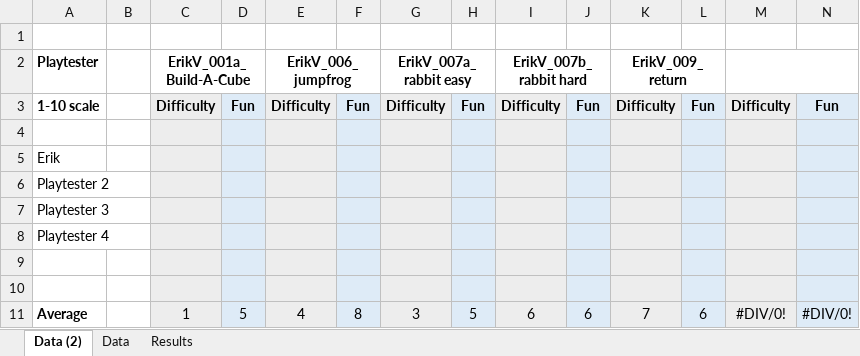
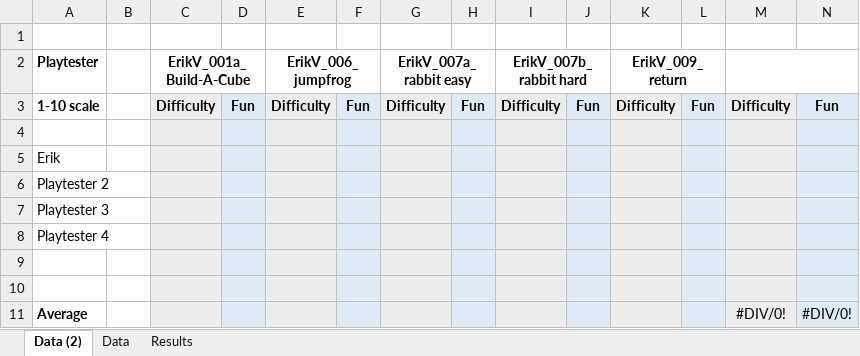
Before and after one commit to gamkedo-la/geogami, an Excel workbook: Assets/_Levels/_ToPlayTest/_Playtest-Spreadsheet.xlsx, sheet Data (2), drawn as a sheet; only a part is shown; values as stored, in another font and other column widths than the file's, no borders; the diff names each change by its address in the sheet, - before the commit and + after, or states it on an @@ line.

Commit message:
spreadsheet update

```diff
--- a/Assets/_Levels/_ToPlayTest/_Playtest-Spreadsheet.xlsx (sheet Data (2))
+++ b/Assets/_Levels/_ToPlayTest/_Playtest-Spreadsheet.xlsx (sheet Data (2))
-C11 (ErikV_001a_Build-A-Cube): 1
+C11 (ErikV_001a_Build-A-Cube): (empty)
-D11: 5
+D11: (empty)
-E11 (ErikV_006_jumpfrog): 4
+E11 (ErikV_006_jumpfrog): (empty)
-F11: 8
+F11: (empty)
-G11 (ErikV_007a_rabbit easy): 3
+G11 (ErikV_007a_rabbit easy): (empty)
-H11: 5
+H11: (empty)
-I11 (ErikV_007b_rabbit hard): 6
+I11 (ErikV_007b_rabbit hard): (empty)
-J11: 6
+J11: (empty)
-K11 (ErikV_009_return): 7
+K11 (ErikV_009_return): (empty)
-L11: 6
+L11: (empty)
```
Also changed, not shown: 2 other files.
